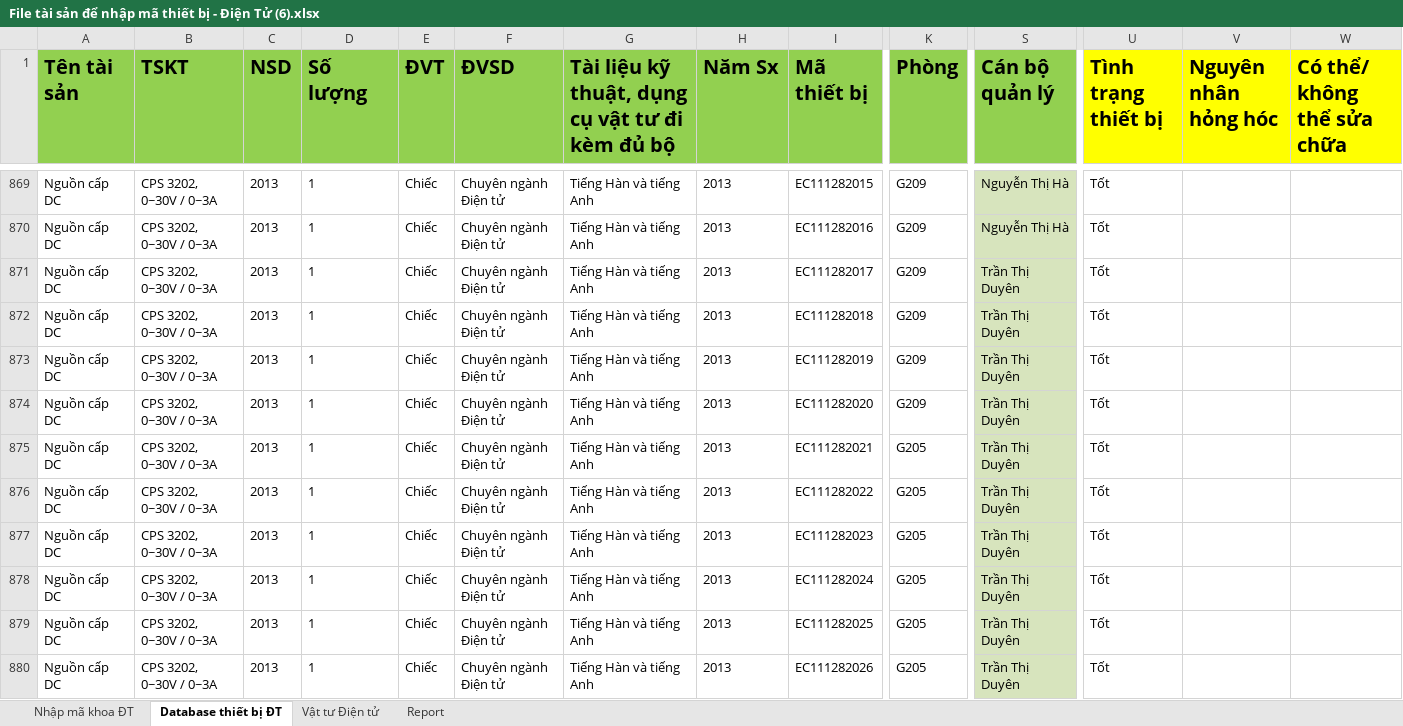
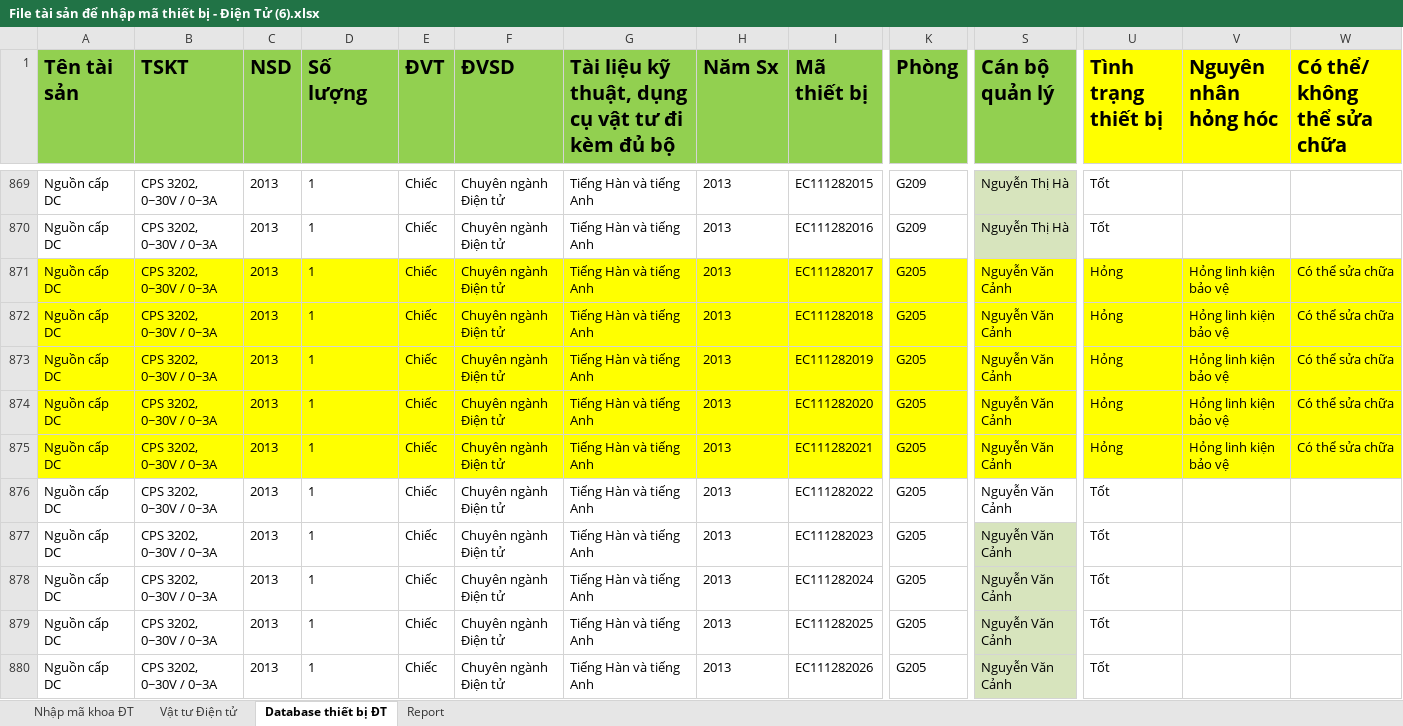
Before and after one commit to trungkiendt9/QuanLy_ThietBi_VatTu_DienDientu, an Excel workbook: File tài sản để nhập mã thiết bị - Điện Tử (6).xlsx, sheet Database thiết bị ĐT, drawn as a sheet; only a part is shown, gaps mark what is left out; values as stored, in another font and other column widths than the file's, no borders; the diff covers the shown part only; the diff names each change by its address in the sheet, - before the commit and + after, or states it on an @@ line.

Commit message:
Update Thiết bị hỏng tháng 3 năm 2016

```diff
--- a/File tài sản để nhập mã thiết bị - Điện Tử (6).xlsx (sheet Database thiết bị ĐT)
+++ b/File tài sản để nhập mã thiết bị - Điện Tử (6).xlsx (sheet Database thiết bị ĐT)
@@ sheet tab order changed: Nhập mã khoa ĐT | Vật tư Điện tử | Database thiết bị ĐT | Report @@
-A871:K875 fill: none
+A871:K875 fill: #FFFF00
-K871:K874 (Phòng): G209
+K871:K874 (Phòng): G205
-S871:S880 (Cán bộ quản lý): Trần Thị Duyên
+S871:S880 (Cán bộ quản lý): Nguyễn Văn Cảnh
-S871:S875 fill: #D7E4BD
+S871:S875 fill: #FFFF00
-U871:W875 fill: none
+U871:W875 fill: #FFFF00
-U871:U875 (Tình trạng thiết bị): Tốt
+U871:U875 (Tình trạng thiết bị): Hỏng
-V871:V875 (Nguyên nhân hỏng hóc): (empty)
+V871:V875 (Nguyên nhân hỏng hóc): Hỏng linh kiện bảo vệ
-W871:W875 (Có thể/ không thể sửa chữa): (empty)
+W871:W875 (Có thể/ không thể sửa chữa): Có thể sửa chữa
-S876 fill: #D7E4BD
+S876 fill: none
```
Also changed, not shown: 297 edited cells and cell formats elsewhere in this sheet, sheet Report.
